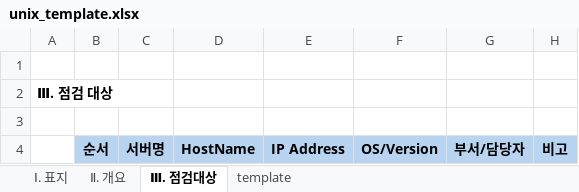
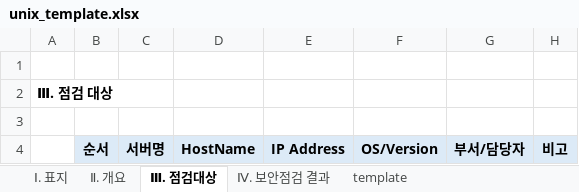
Before and after one commit to lineplus242/WEB, an Excel workbook: WEB-INF/template/unix_template.xlsx, sheet Ⅲ. 점검대상, drawn as a sheet; values as stored, in another font and other column widths than the file's, no borders; conditional formats not drawn; the diff names each change by its address in the sheet, - before the commit and + after, or states it on an @@ line.

```diff
--- a/WEB-INF/template/unix_template.xlsx (sheet Ⅲ. 점검대상)
+++ b/WEB-INF/template/unix_template.xlsx (sheet Ⅲ. 점검대상)
+sheet tab: Ⅳ. 보안점검 결과
-B4:H4 fill: #B8D4F0
+B4:H4 fill: #DCEAF7
```
Also changed, not shown: sheet template, sheet Ⅱ. 개요, charts or pictures, WEB-INF/template/old/unix_template.xlsx, 7 other files.
